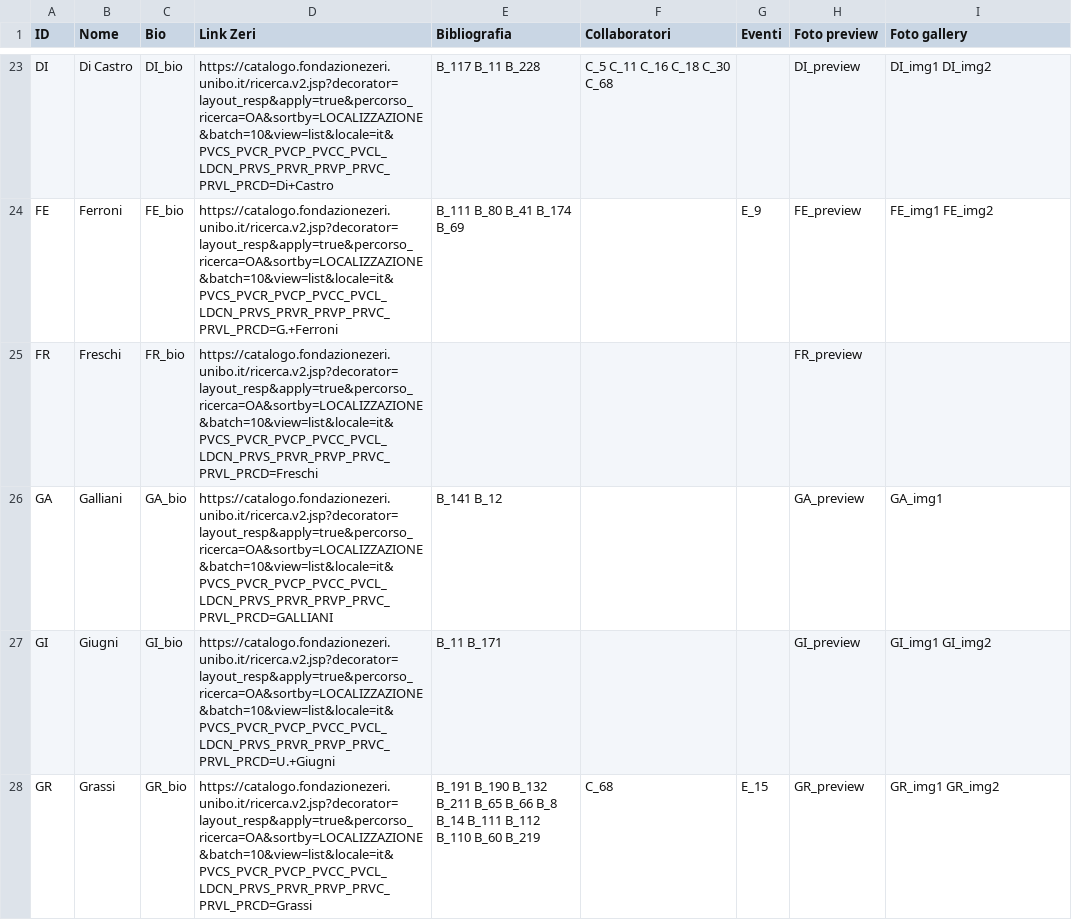
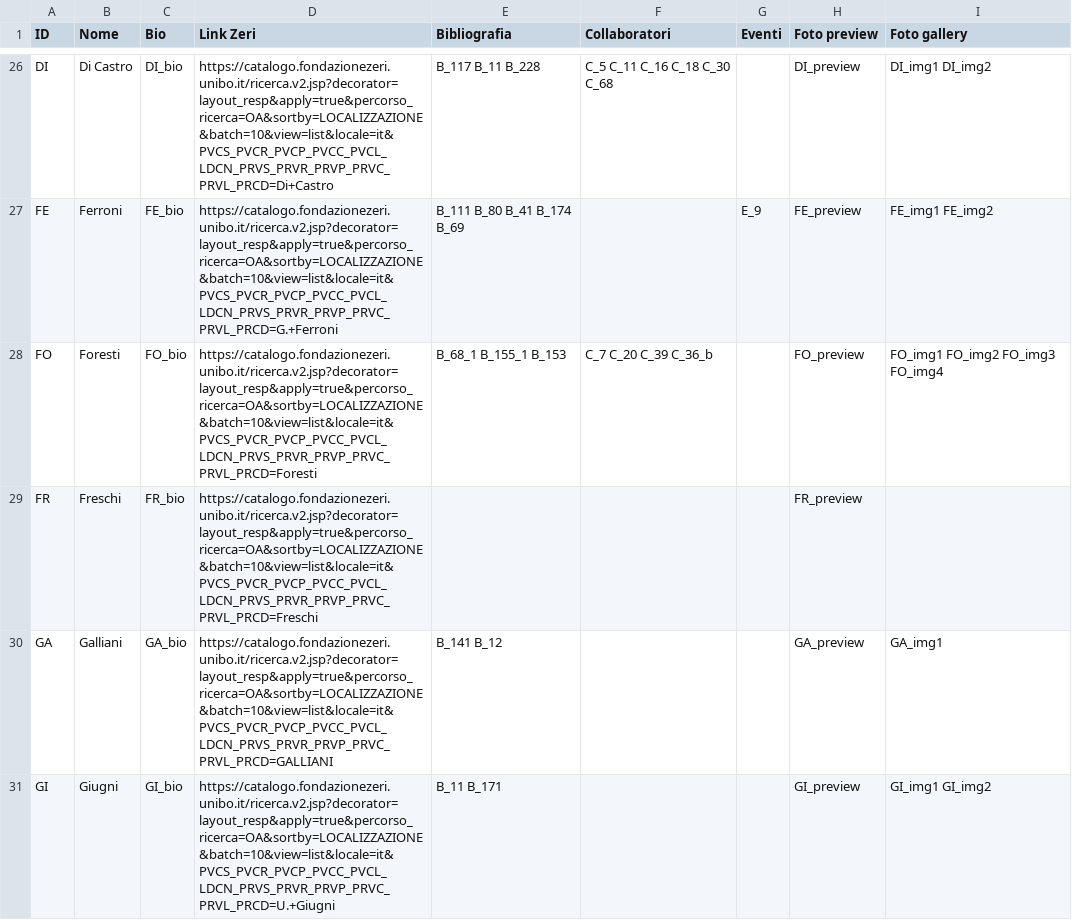
Before and after one commit to FondazioneFedericoZeri/Mercato_dell_arte, a TSV file: data/entità.tsv, drawn as a sheet; only a part is shown, gaps mark what is left out; the shorter side is filled out with more unchanged rows; the diff covers the shown part only.

Commit message:
Entità ed eventi - dati aggiunti

```diff
--- a/data/entità.tsv
+++ b/data/entità.tsv
@@ -24,2 +27,3 @@ DI	Di Castro	DI_bio	https://catalogo.fondazionezeri.unibo.it/ricerca.v2.jsp?deco
 FE	Ferroni	FE_bio	https://catalogo.fondazionezeri.unibo.it/ricerca.v2.jsp?decorator=layout_resp&apply=true&percorso_ricerca=OA&sortby=LOCALIZZAZIONE&batch=10&view=list&locale=it&PVCS_PVCR_PVCP_PVCC_PVCL_LDCN_PRVS_PRVR_PRVP_PRVC_PRVL_PRCD=G.+Ferroni	B_111 B_80 B_41 B_174 B_69		E_9	FE_preview	FE_img1 FE_img2
+FO	Foresti	FO_bio	https://catalogo.fondazionezeri.unibo.it/ricerca.v2.jsp?decorator=layout_resp&apply=true&percorso_ricerca=OA&sortby=LOCALIZZAZIONE&batch=10&view=list&locale=it&PVCS_PVCR_PVCP_PVCC_PVCL_LDCN_PRVS_PRVR_PRVP_PRVC_PRVL_PRCD=Foresti	B_68_1 B_155_1 B_153	C_7 C_20 C_39 C_36_b		FO_preview	FO_img1 FO_img2 FO_img3 FO_img4
 FR	Freschi	FR_bio	https://catalogo.fondazionezeri.unibo.it/ricerca.v2.jsp?decorator=layout_resp&apply=true&percorso_ricerca=OA&sortby=LOCALIZZAZIONE&batch=10&view=list&locale=it&PVCS_PVCR_PVCP_PVCC_PVCL_LDCN_PRVS_PRVR_PRVP_PRVC_PRVL_PRCD=Freschi				FR_preview
```
Also changed, not shown: 10 added rows and 1 edited cell elsewhere in this file, data/eventi.tsv.
